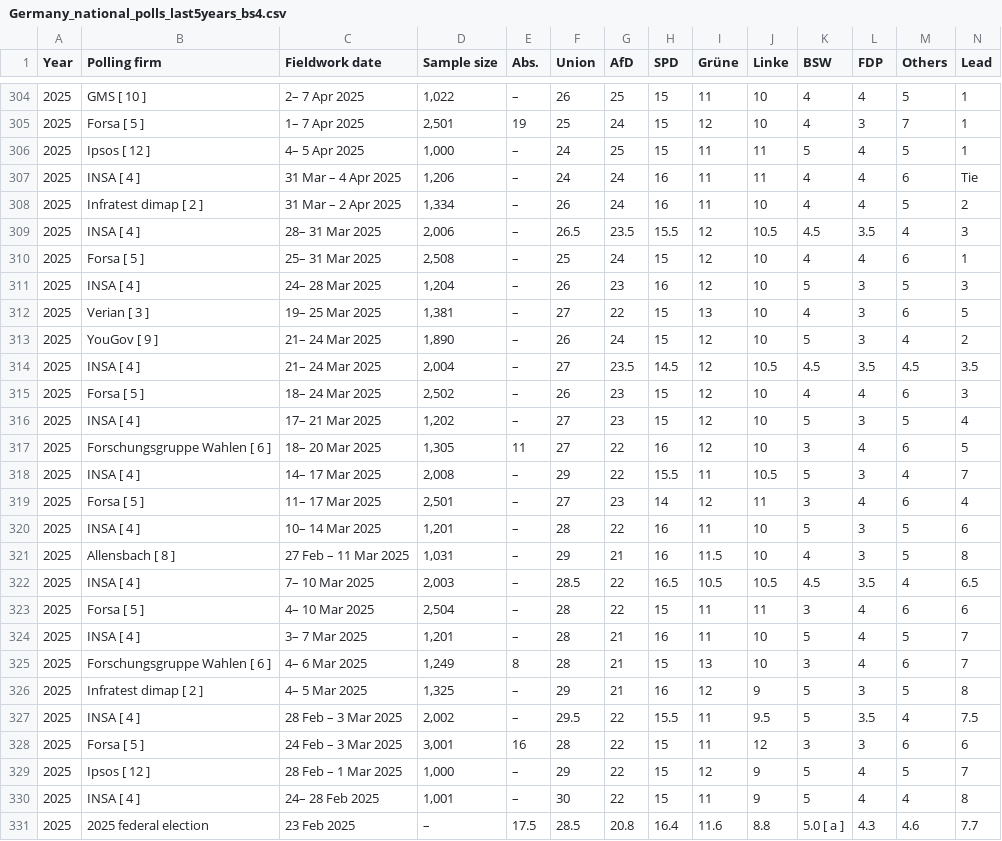
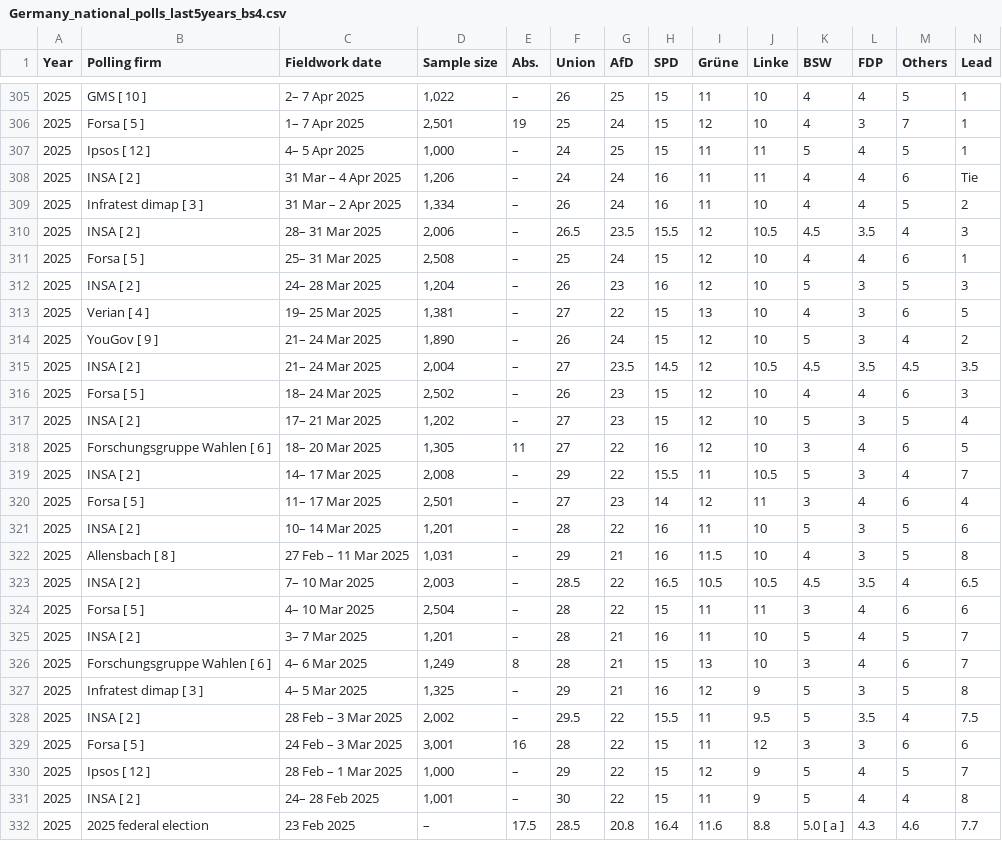
Before and after one commit to Andrevitali/PollsProject, a CSV file: Germany_national_polls_last5years_bs4.csv, drawn as a sheet; only a part is shown, gaps mark what is left out; the diff covers the shown part only.

```diff
--- a/Germany_national_polls_last5years_bs4.csv
+++ b/Germany_national_polls_last5years_bs4.csv
@@ -306,26 +307,26 @@ Year,Polling firm,Fieldwork date,Sample size,Abs.,Union,AfD,SPD,Grüne,Linke,BSW
 2025,Ipsos [ 12 ],4– 5 Apr 2025,"1,000",–,24,25,15,11,11,5,4,5,1
-2025,INSA [ 4 ],31 Mar – 4 Apr 2025,"1,206",–,24,24,16,11,11,4,4,6,Tie
-2025,Infratest dimap [ 2 ],31 Mar – 2 Apr 2025,"1,334",–,26,24,16,11,10,4,4,5,2
-2025,INSA [ 4 ],28– 31 Mar 2025,"2,006",–,26.5,23.5,15.5,12,10.5,4.5,3.5,4,3
+2025,INSA [ 2 ],31 Mar – 4 Apr 2025,"1,206",–,24,24,16,11,11,4,4,6,Tie
+2025,Infratest dimap [ 3 ],31 Mar – 2 Apr 2025,"1,334",–,26,24,16,11,10,4,4,5,2
+2025,INSA [ 2 ],28– 31 Mar 2025,"2,006",–,26.5,23.5,15.5,12,10.5,4.5,3.5,4,3
 2025,Forsa [ 5 ],25– 31 Mar 2025,"2,508",–,25,24,15,12,10,4,4,6,1
-2025,INSA [ 4 ],24– 28 Mar 2025,"1,204",–,26,23,16,12,10,5,3,5,3
-2025,Verian [ 3 ],19– 25 Mar 2025,"1,381",–,27,22,15,13,10,4,3,6,5
+2025,INSA [ 2 ],24– 28 Mar 2025,"1,204",–,26,23,16,12,10,5,3,5,3
+2025,Verian [ 4 ],19– 25 Mar 2025,"1,381",–,27,22,15,13,10,4,3,6,5
 2025,YouGov [ 9 ],21– 24 Mar 2025,"1,890",–,26,24,15,12,10,5,3,4,2
-2025,INSA [ 4 ],21– 24 Mar 2025,"2,004",–,27,23.5,14.5,12,10.5,4.5,3.5,4.5,3.5
+2025,INSA [ 2 ],21– 24 Mar 2025,"2,004",–,27,23.5,14.5,12,10.5,4.5,3.5,4.5,3.5
 2025,Forsa [ 5 ],18– 24 Mar 2025,"2,502",–,26,23,15,12,10,4,4,6,3
-2025,INSA [ 4 ],17– 21 Mar 2025,"1,202",–,27,23,15,12,10,5,3,5,4
+2025,INSA [ 2 ],17– 21 Mar 2025,"1,202",–,27,23,15,12,10,5,3,5,4
 2025,Forschungsgruppe Wahlen [ 6 ],18– 20 Mar 2025,"1,305",11,27,22,16,12,10,3,4,6,5
-2025,INSA [ 4 ],14– 17 Mar 2025,"2,008",–,29,22,15.5,11,10.5,5,3,4,7
+2025,INSA [ 2 ],14– 17 Mar 2025,"2,008",–,29,22,15.5,11,10.5,5,3,4,7
 2025,Forsa [ 5 ],11– 17 Mar 2025,"2,501",–,27,23,14,12,11,3,4,6,4
-2025,INSA [ 4 ],10– 14 Mar 2025,"1,201",–,28,22,16,11,10,5,3,5,6
+2025,INSA [ 2 ],10– 14 Mar 2025,"1,201",–,28,22,16,11,10,5,3,5,6
 2025,Allensbach [ 8 ],27 Feb – 11 Mar 2025,"1,031",–,29,21,16,11.5,10,4,3,5,8
-2025,INSA [ 4 ],7– 10 Mar 2025,"2,003",–,28.5,22,16.5,10.5,10.5,4.5,3.5,4,6.5
+2025,INSA [ 2 ],7– 10 Mar 2025,"2,003",–,28.5,22,16.5,10.5,10.5,4.5,3.5,4,6.5
 2025,Forsa [ 5 ],4– 10 Mar 2025,"2,504",–,28,22,15,11,11,3,4,6,6
-2025,INSA [ 4 ],3– 7 Mar 2025,"1,201",–,28,21,16,11,10,5,4,5,7
+2025,INSA [ 2 ],3– 7 Mar 2025,"1,201",–,28,21,16,11,10,5,4,5,7
 2025,Forschungsgruppe Wahlen [ 6 ],4– 6 Mar 2025,"1,249",8,28,21,15,13,10,3,4,6,7
-2025,Infratest dimap [ 2 ],4– 5 Mar 2025,"1,325",–,29,21,16,12,9,5,3,5,8
-2025,INSA [ 4 ],28 Feb – 3 Mar 2025,"2,002",–,29.5,22,15.5,11,9.5,5,3.5,4,7.5
+2025,Infratest dimap [ 3 ],4– 5 Mar 2025,"1,325",–,29,21,16,12,9,5,3,5,8
+2025,INSA [ 2 ],28 Feb – 3 Mar 2025,"2,002",–,29.5,22,15.5,11,9.5,5,3.5,4,7.5
 2025,Forsa [ 5 ],24 Feb – 3 Mar 2025,"3,001",16,28,22,15,11,12,3,3,6,6
 2025,Ipsos [ 12 ],28 Feb – 1 Mar 2025,"1,000",–,29,22,15,12,9,5,4,5,7
-2025,INSA [ 4 ],24– 28 Feb 2025,"1,001",–,30,22,15,11,9,5,4,4,8
+2025,INSA [ 2 ],24– 28 Feb 2025,"1,001",–,30,22,15,11,9,5,4,4,8
 2025,2025 federal election,23 Feb 2025,–,17.5,28.5,20.8,16.4,11.6,8.8,5.0 [ a ],4.3,4.6,7.7
```
Also changed, not shown: 1 added row and 158 edited cells elsewhere in this file, Germany_polls_clean.csv, Italy_national_polls_last5years_bs4.csv, 4 other files.
